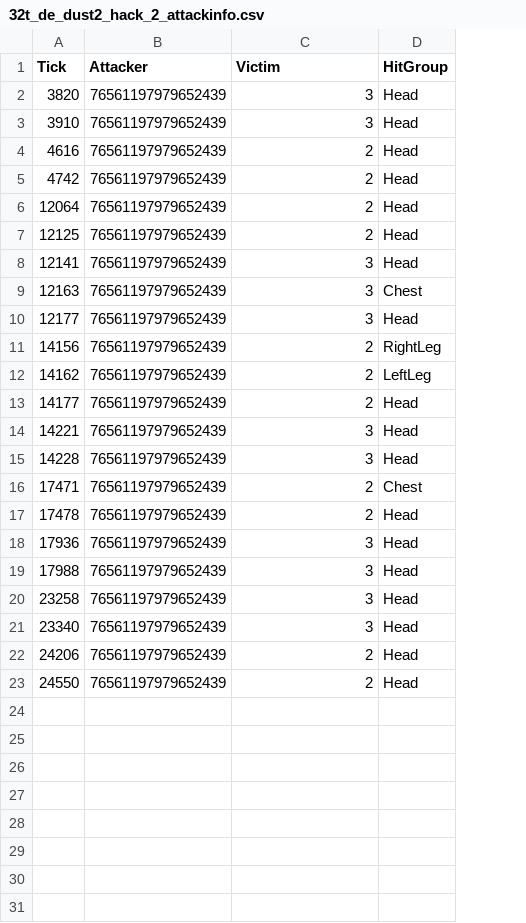
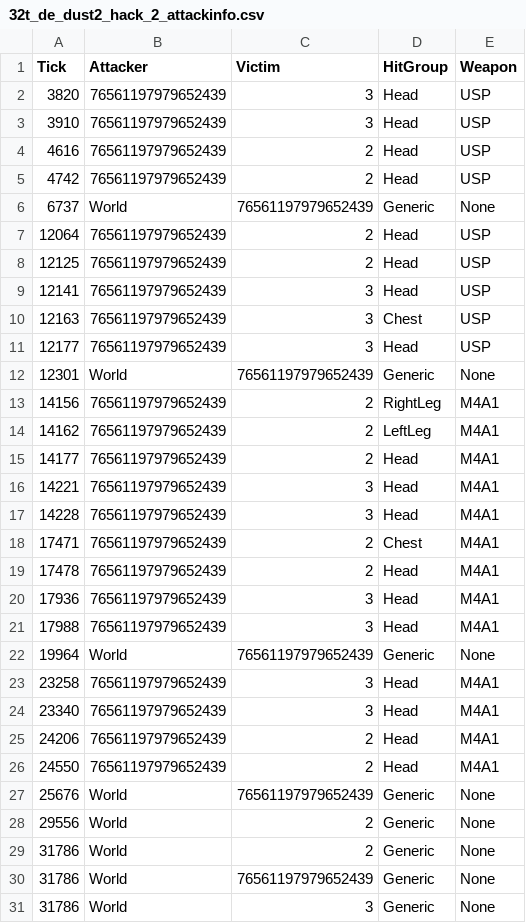
Before and after one commit to The-Skas/Anti-Cheat, a CSV file: sandbox/32t_de_dust2_hack_2_attackinfo.csv, drawn as a sheet; addresses are those after the commit; the diff names each change by its address in the sheet, - before the commit and + after, or states it on an @@ line.

```diff
--- a/sandbox/32t_de_dust2_hack_2_attackinfo.csv
+++ b/sandbox/32t_de_dust2_hack_2_attackinfo.csv
+column E (Weapon), rows 2-5: all USP; rows 7-11: all USP; rows 13-21: all M4A1; rows 23-26: all M4A1
+row 6: 6737 | World | 76561197979652439 | Generic | None
+row 12: 12301 | World | 76561197979652439 | Generic | None
+row 22: 19964 | World | 76561197979652439 | Generic | None
+row 27: 25676 | World | 76561197979652439 | Generic | None
+row 28: 29556 | World | 2 | Generic | None
+row 29: 31786 | World | 2 | Generic | None
+row 30: 31786 | World | 76561197979652439 | Generic | None
+row 31: 31786 | World | 3 | Generic | None
```
Also changed, not shown: 7 other files.
